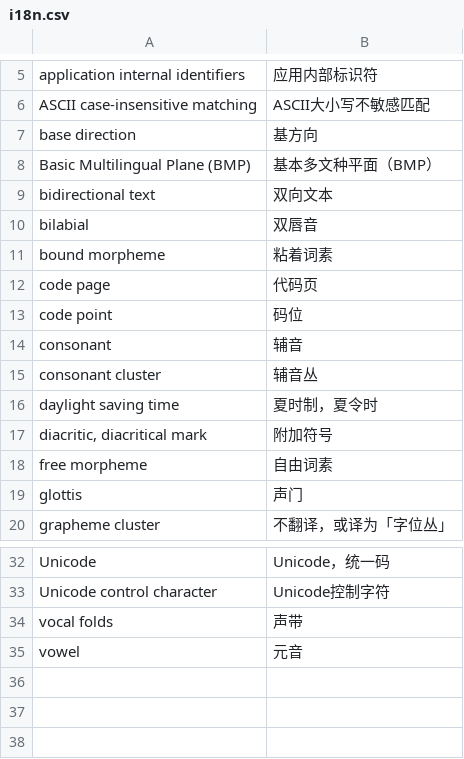
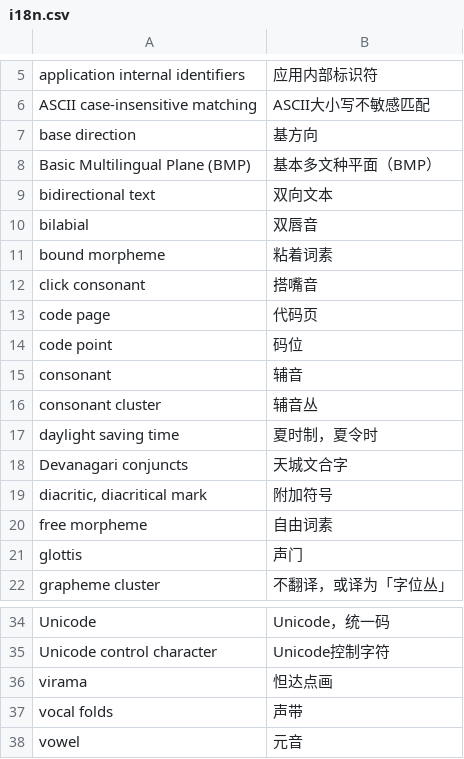
Before and after one commit to xfq/glossary, a CSV file: i18n/i18n.csv, drawn as a sheet; only a part is shown, gaps mark what is left out.

```diff
--- a/i18n/i18n.csv
+++ b/i18n/i18n.csv
@@ -11,2 +11,3 @@ bilabial,双唇音
 bound morpheme,粘着词素
+click consonant,搭嘴音
 code page,代码页
@@ -16,2 +17,3 @@ consonant cluster,辅音丛
 daylight saving time,夏时制，夏令时
+Devanagari conjuncts,天城文合字
 "diacritic, diacritical mark",附加符号
@@ -33,2 +35,3 @@ Unicode,Unicode，统一码
 Unicode control character,Unicode控制字符
+virama,怛达点画
 vocal folds,声带
```
Also changed, not shown: 1 other file.
